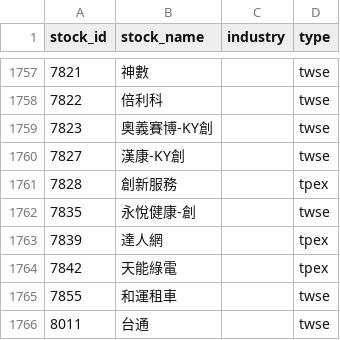
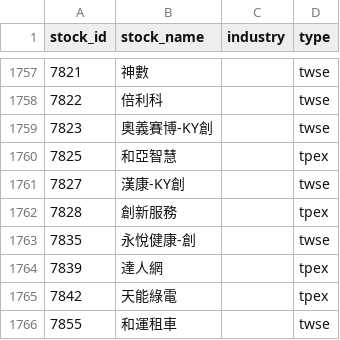
Before and after one commit to ZDYoyoyo/stock, a CSV file: data/history/stock_info.csv, drawn as a sheet; only a part is shown, gaps mark what is left out; the shorter side is filled out with more unchanged rows.

```diff
--- a/data/history/stock_info.csv
+++ b/data/history/stock_info.csv
@@ -1759,2 +1759,3 @@ stock_id,stock_name,industry,type
 7823,奧義賽博-KY創,,twse
+7825,和亞智慧,,tpex
 7827,漢康-KY創,,twse
```
Also changed, not shown: data/history/broker_profile_seen.csv, data/history/picks.csv, 5 other files.
